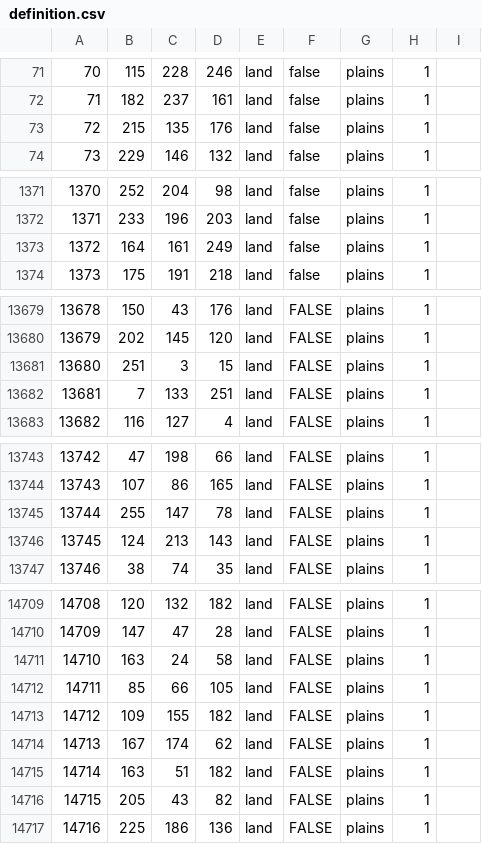
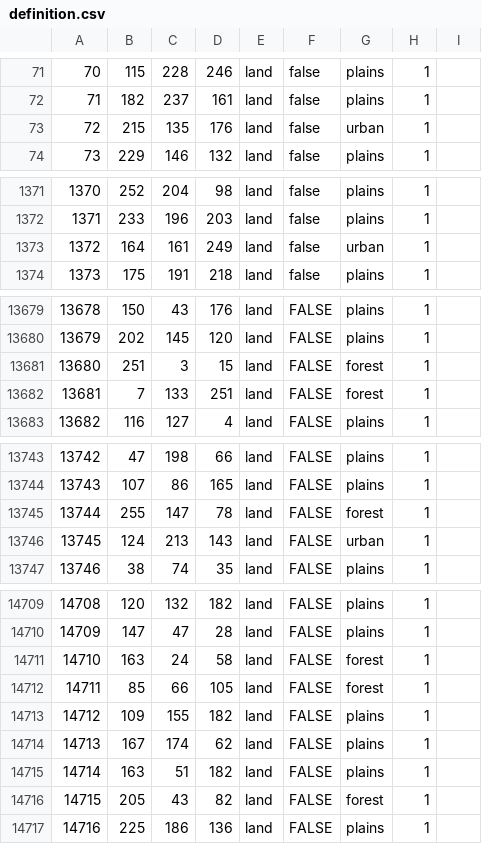
Before and after one commit to Yemven/thelastdaysofpoland, a CSV file: map/definition.csv, drawn as a sheet; only a part is shown, gaps mark what is left out; the diff covers the shown part only.

```diff
--- a/map/definition.csv
+++ b/map/definition.csv
@@ -72,3 +72,3 @@
 71;182;237;161;land;false;plains;1;
-72;215;135;176;land;false;plains;1;
+72;215;135;176;land;false;urban;1;
 73;229;146;132;land;false;plains;1;
@@ -1372,3 +1372,3 @@
 1371;233;196;203;land;false;plains;1;
-1372;164;161;249;land;false;plains;1;
+1372;164;161;249;land;false;urban;1;
 1373;175;191;218;land;false;plains;1;
@@ -13680,4 +13680,4 @@
 13679;202;145;120;land;FALSE;plains;1;
-13680;251;3;15;land;FALSE;plains;1;
-13681;7;133;251;land;FALSE;plains;1;
+13680;251;3;15;land;FALSE;forest;1;
+13681;7;133;251;land;FALSE;forest;1;
 13682;116;127;4;land;FALSE;plains;1;
@@ -13744,4 +13744,4 @@
 13743;107;86;165;land;FALSE;plains;1;
-13744;255;147;78;land;FALSE;plains;1;
-13745;124;213;143;land;FALSE;plains;1;
+13744;255;147;78;land;FALSE;forest;1;
+13745;124;213;143;land;FALSE;urban;1;
 13746;38;74;35;land;FALSE;plains;1;
@@ -14710,4 +14710,4 @@
 14709;147;47;28;land;FALSE;plains;1;
-14710;163;24;58;land;FALSE;plains;1;
-14711;85;66;105;land;FALSE;plains;1;
+14710;163;24;58;land;FALSE;forest;1;
+14711;85;66;105;land;FALSE;forest;1;
 14712;109;155;182;land;FALSE;plains;1;
@@ -14715,3 +14715,3 @@
 14714;163;51;182;land;FALSE;plains;1;
-14715;205;43;82;land;FALSE;plains;1;
+14715;205;43;82;land;FALSE;forest;1;
 14716;225;186;136;land;FALSE;plains;1;
```
Also changed, not shown: 32 edited cells elsewhere in this file.
